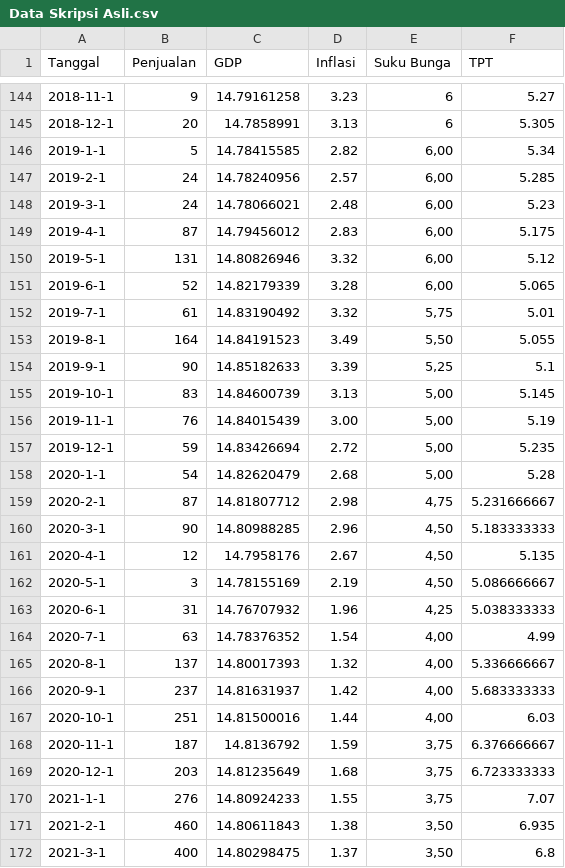
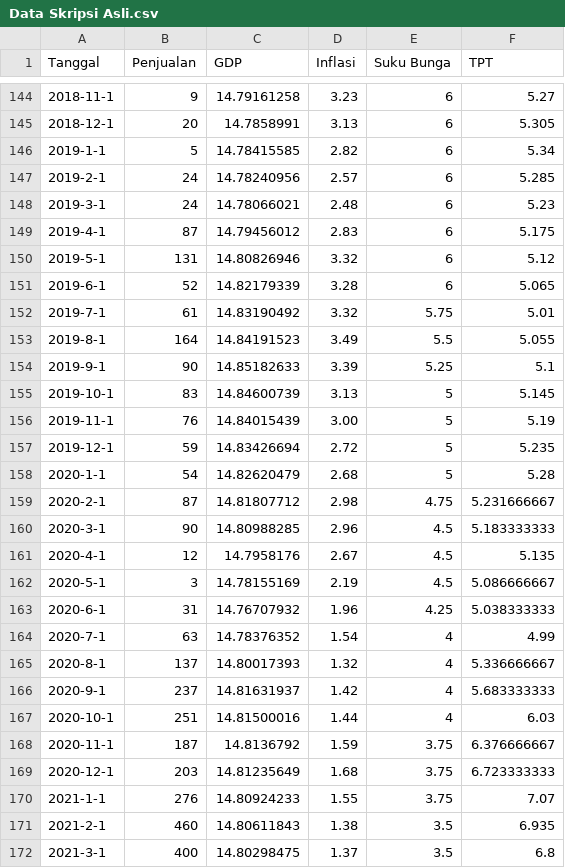
Before and after one commit to ghifaryabrarrabbani/dataset, a CSV file: Data Skripsi Asli.csv, drawn as a sheet; only a part is shown, gaps mark what is left out; the diff covers the shown part only.

Commit message:
Update Data Skripsi Asli.csv

```diff
--- a/Data Skripsi Asli.csv
+++ b/Data Skripsi Asli.csv
@@ -145,28 +145,28 @@ Tanggal,Penjualan,GDP,Inflasi,Suku Bunga,TPT
 2018-12-1,20,14.7858991,3.13,6,5.305
-2019-1-1,5,14.78415585,2.82,"6,00",5.34
-2019-2-1,24,14.78240956,2.57,"6,00",5.285
-2019-3-1,24,14.78066021,2.48,"6,00",5.23
-2019-4-1,87,14.79456012,2.83,"6,00",5.175
-2019-5-1,131,14.80826946,3.32,"6,00",5.12
-2019-6-1,52,14.82179339,3.28,"6,00",5.065
-2019-7-1,61,14.83190492,3.32,"5,75",5.01
-2019-8-1,164,14.84191523,3.49,"5,50",5.055
-2019-9-1,90,14.85182633,3.39,"5,25",5.1
-2019-10-1,83,14.84600739,3.13,"5,00",5.145
-2019-11-1,76,14.84015439,3.00,"5,00",5.19
-2019-12-1,59,14.83426694,2.72,"5,00",5.235
-2020-1-1,54,14.82620479,2.68,"5,00",5.28
-2020-2-1,87,14.81807712,2.98,"4,75",5.231666667
-2020-3-1,90,14.80988285,2.96,"4,50",5.183333333
-2020-4-1,12,14.7958176,2.67,"4,50",5.135
-2020-5-1,3,14.78155169,2.19,"4,50",5.086666667
-2020-6-1,31,14.76707932,1.96,"4,25",5.038333333
-2020-7-1,63,14.78376352,1.54,"4,00",4.99
-2020-8-1,137,14.80017393,1.32,"4,00",5.336666667
-2020-9-1,237,14.81631937,1.42,"4,00",5.683333333
-2020-10-1,251,14.81500016,1.44,"4,00",6.03
-2020-11-1,187,14.8136792,1.59,"3,75",6.376666667
-2020-12-1,203,14.81235649,1.68,"3,75",6.723333333
-2021-1-1,276,14.80924233,1.55,"3,75",7.07
-2021-2-1,460,14.80611843,1.38,"3,50",6.935
-2021-3-1,400,14.80298475,1.37,"3,50",6.8
+2019-1-1,5,14.78415585,2.82,6,5.34
+2019-2-1,24,14.78240956,2.57,6,5.285
+2019-3-1,24,14.78066021,2.48,6,5.23
+2019-4-1,87,14.79456012,2.83,6,5.175
+2019-5-1,131,14.80826946,3.32,6,5.12
+2019-6-1,52,14.82179339,3.28,6,5.065
+2019-7-1,61,14.83190492,3.32,5.75,5.01
+2019-8-1,164,14.84191523,3.49,5.5,5.055
+2019-9-1,90,14.85182633,3.39,5.25,5.1
+2019-10-1,83,14.84600739,3.13,5,5.145
+2019-11-1,76,14.84015439,3.00,5,5.19
+2019-12-1,59,14.83426694,2.72,5,5.235
+2020-1-1,54,14.82620479,2.68,5,5.28
+2020-2-1,87,14.81807712,2.98,4.75,5.231666667
+2020-3-1,90,14.80988285,2.96,4.5,5.183333333
+2020-4-1,12,14.7958176,2.67,4.5,5.135
+2020-5-1,3,14.78155169,2.19,4.5,5.086666667
+2020-6-1,31,14.76707932,1.96,4.25,5.038333333
+2020-7-1,63,14.78376352,1.54,4,4.99
+2020-8-1,137,14.80017393,1.32,4,5.336666667
+2020-9-1,237,14.81631937,1.42,4,5.683333333
+2020-10-1,251,14.81500016,1.44,4,6.03
+2020-11-1,187,14.8136792,1.59,3.75,6.376666667
+2020-12-1,203,14.81235649,1.68,3.75,6.723333333
+2021-1-1,276,14.80924233,1.55,3.75,7.07
+2021-2-1,460,14.80611843,1.38,3.5,6.935
+2021-3-1,400,14.80298475,1.37,3.5,6.8
```
Also changed, not shown: 46 edited cells elsewhere in this file.
